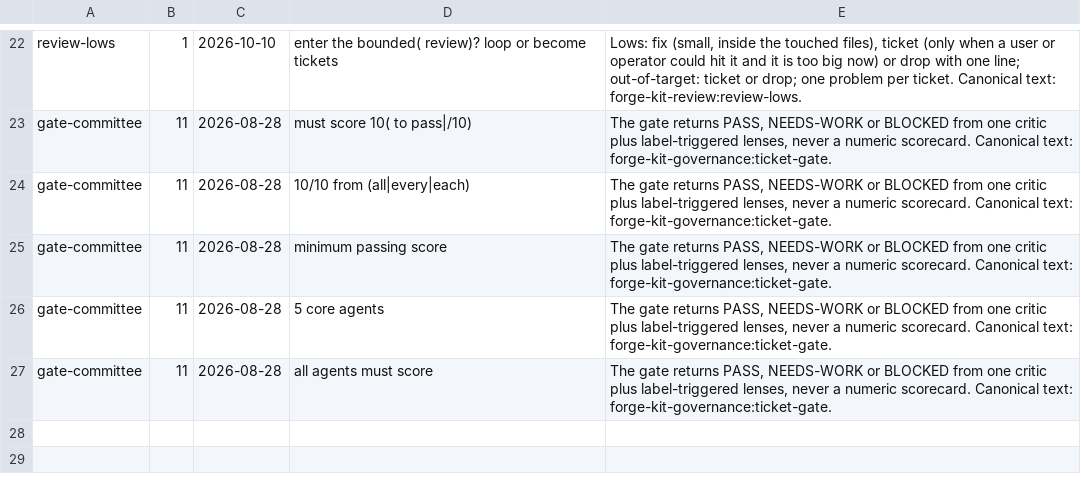
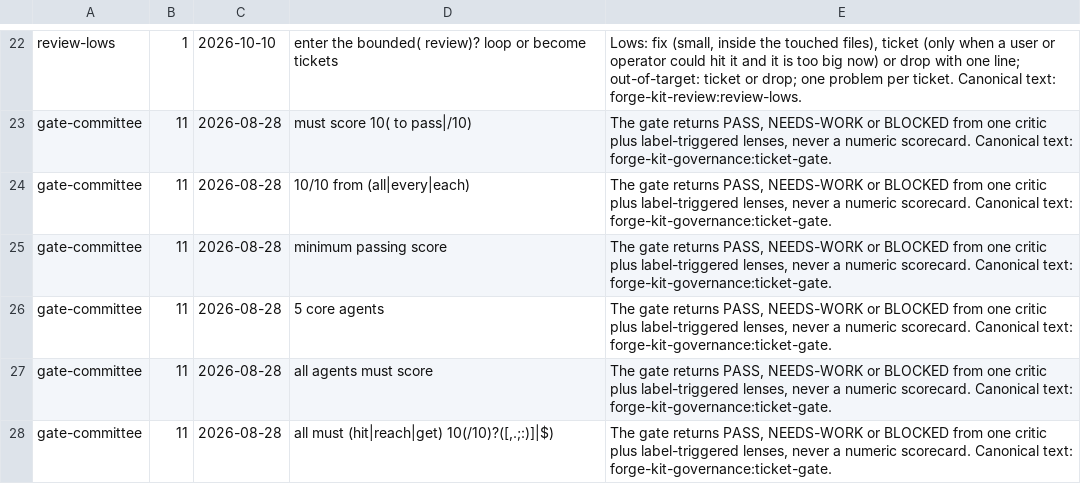
Before and after one commit to agigante80/forge-kit, a TSV file: plugins/forge-kit-adapt/skills/adapt/assets/retired-rules.tsv, drawn as a sheet; only a part is shown, gaps mark what is left out; the diff names each change by its address in the sheet, - before the commit and + after, or states it on an @@ line.

```diff
--- a/plugins/forge-kit-adapt/skills/adapt/assets/retired-rules.tsv
+++ b/plugins/forge-kit-adapt/skills/adapt/assets/retired-rules.tsv
+row 28: gate-committee | 11 | 2026-08-28 | all must (hit|reach|get) 10(/10)?([,.;:)]|$) | The gate returns PASS, NEEDS-WORK or BLOCKED from one critic plus label-triggered lenses, never a numeric scorecard. Canonical text: forge-kit-governance:ticket-gate.
```
Also changed, not shown: 9 other files.
